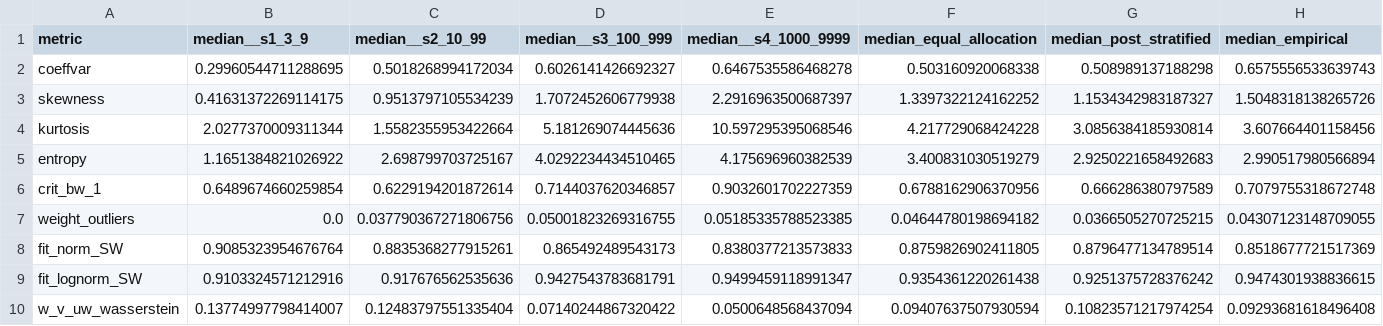
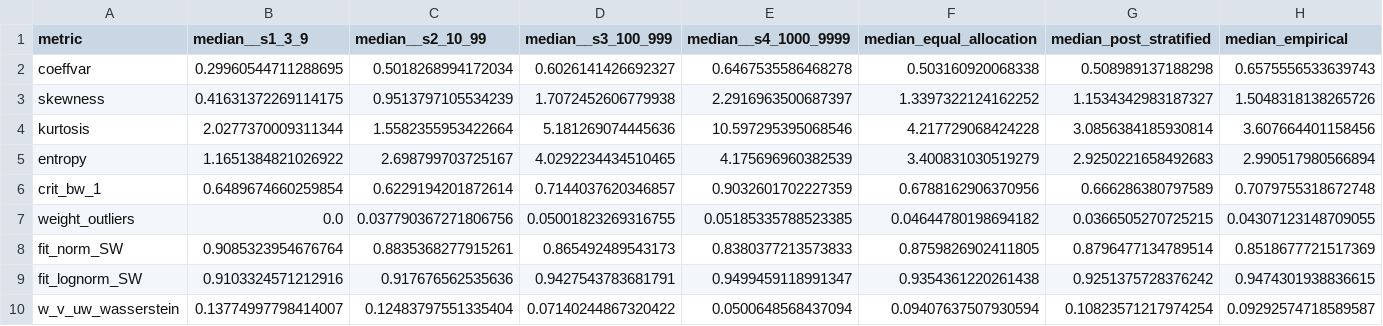
Before and after one commit to mtorres2941/CompareUQMethods, a CSV file: outputs/tables/TABLE_PostStratified.csv, drawn as a sheet.

```diff
--- a/outputs/tables/TABLE_PostStratified.csv
+++ b/outputs/tables/TABLE_PostStratified.csv
@@ -9,2 +9,2 @@ fit_norm_SW,0.9085323954676764,0.8835368277915261,0.865492489543173,0.8380377213
 fit_lognorm_SW,0.9103324571212916,0.917676562535636,0.9427543783681791,0.9499459118991347,0.9354361220261438,0.9251375728376242,0.9474301938836615
-w_v_uw_wasserstein,0.13774997798414007,0.12483797551335404,0.07140244867320422,0.0500648568437094,0.09407637507930594,0.10823571217974254,0.09293681618496408
+w_v_uw_wasserstein,0.13774997798414007,0.12483797551335404,0.07140244867320422,0.0500648568437094,0.09407637507930594,0.10823571217974254,0.09292574718589587
```
Also changed, not shown: outputs/tables/TABLE_1_GenerationParameters.csv, outputs/tables/TABLE_EmpiricalCleaningReport.csv, 46 other files.
